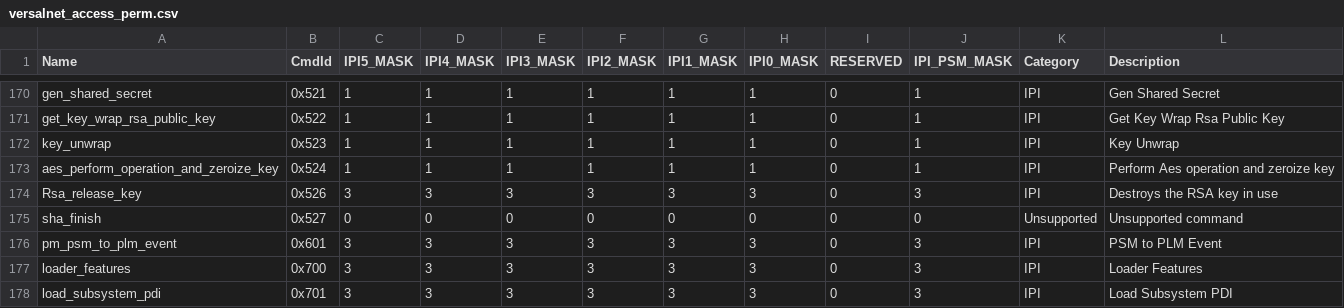
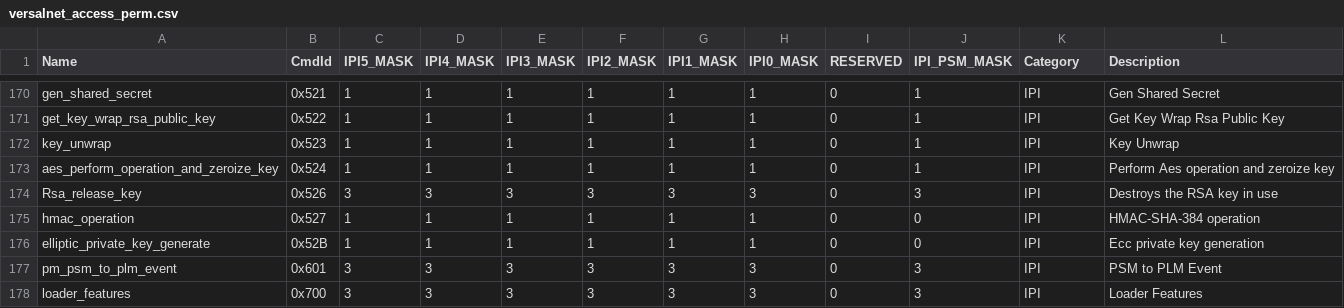
Before and after one commit to Xilinx/embeddedsw, a CSV file: lib/sw_apps/versal_plm/data/versalnet_access_perm.csv, drawn as a sheet; only a part is shown, gaps mark what is left out; the shorter side is filled out with more unchanged rows.

```diff
--- a/lib/sw_apps/versal_plm/data/versalnet_access_perm.csv
+++ b/lib/sw_apps/versal_plm/data/versalnet_access_perm.csv
@@ -174,3 +174,4 @@ aes_perform_operation_and_zeroize_key,0x524,1,1,1,1,1,1,0,1,IPI,Perform Aes oper
 Rsa_release_key,0x526,3,3,3,3,3,3,0,3,IPI,Destroys the RSA key in use
-sha_finish,0x527,0,0,0,0,0,0,0,0,Unsupported,Unsupported command
+hmac_operation,0x527,1,1,1,1,1,1,0,0,IPI,HMAC-SHA-384 operation
+elliptic_private_key_generate,0x52B,1,1,1,1,1,1,0,0,IPI,Ecc private key generation
 pm_psm_to_plm_event,0x601,3,3,3,3,3,3,0,3,IPI,PSM to PLM Event
```
Also changed, not shown: lib/sw_apps/versal_plm/data/versal_2ve_2vm_access_perm.csv.
